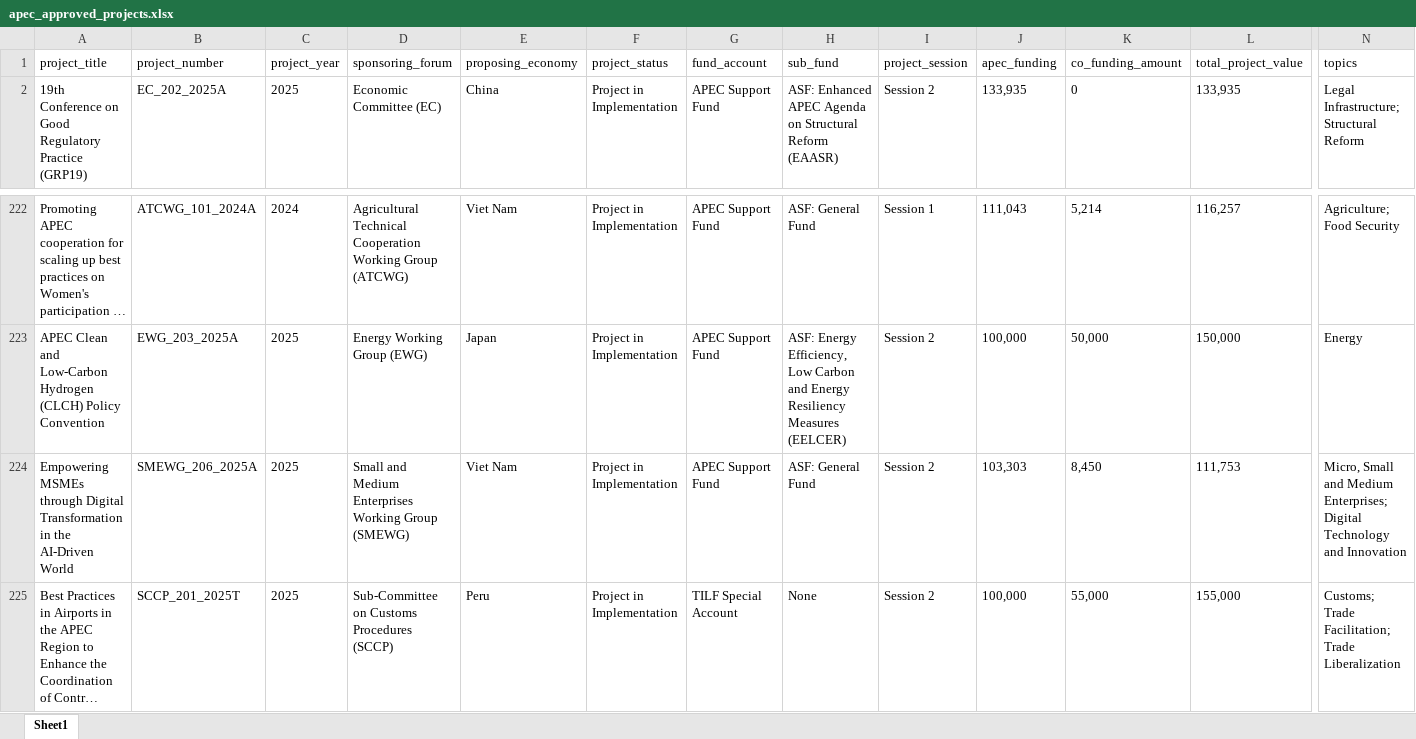
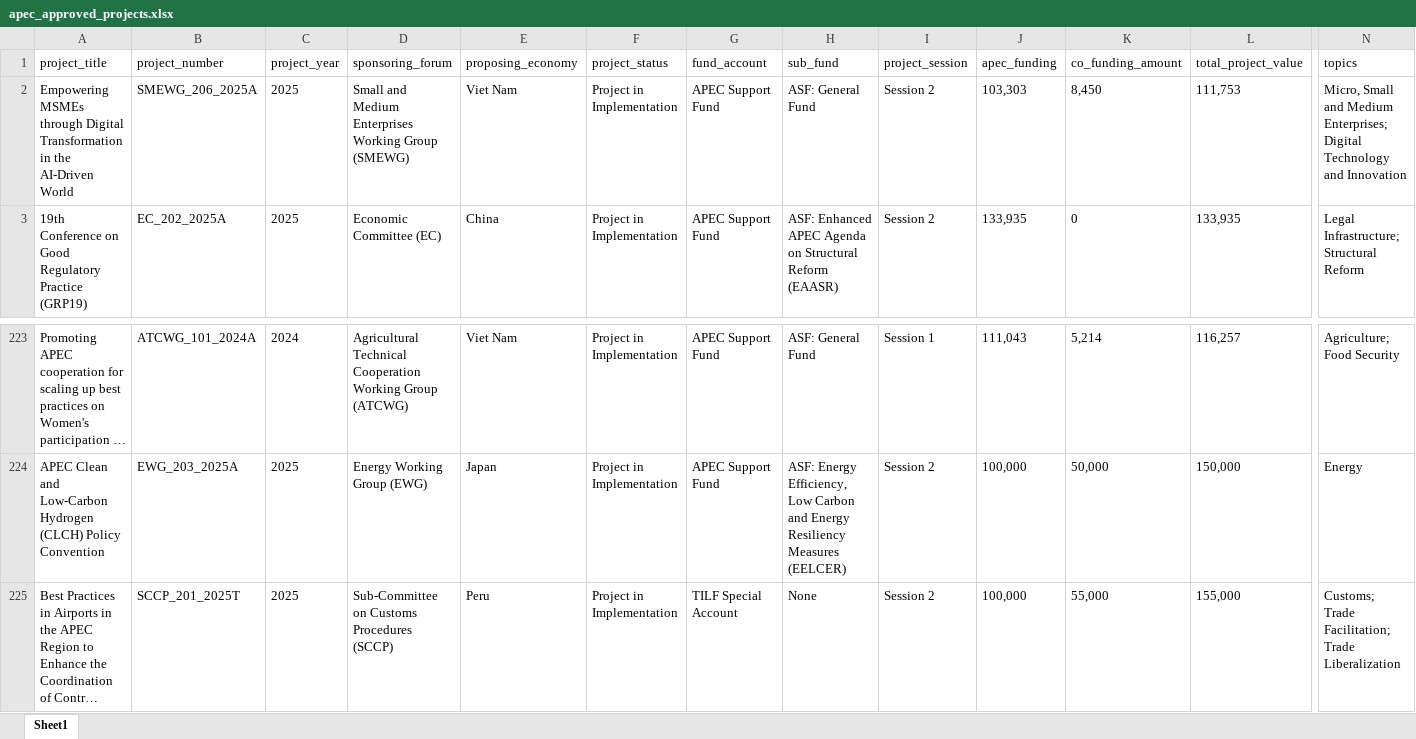
Before and after one commit to lfacostaz/dashboard-apec-projects, an Excel workbook: dashboard/apec_approved_projects.xlsx, sheet Sheet1, drawn as a sheet; only a part is shown, gaps mark what is left out; long unchanged cells end in …; values as stored, in another font and other column widths than the file's, no borders; removed rows and columns are numbered as before the commit, all else as after; rows hold the shown columns only; the diff names each change by its address in the sheet, - before the commit and + after, or states it on an @@ line.

```diff
--- a/dashboard/apec_approved_projects.xlsx (sheet Sheet1)
+++ b/dashboard/apec_approved_projects.xlsx (sheet Sheet1)
+row 2: Empowering MSMEs through Digital Transformation in the AI-Driven World | SMEWG_206_2025A | 2025 | Small and Medium Enterprises Working Group (SMEWG) | Viet Nam | Project in Implementation | APEC Support Fund | ASF: General Fund | Session 2 | 103,303 | 8,450 | 111,753 | Micro, Small and Medium Enterprises; Digital Technology and Innovation
-row 224: Empowering MSMEs through Digital Transformation in the AI-Driven World | SMEWG_206_2025A | 2025 | Small and Medium Enterprises Working Group (SMEWG) | Viet Nam | Project in Implementation | APEC Support Fund | ASF: General Fund | Session 2 | 103,303 | 8,450 | 111,753 | Micro, Small and Medium Enterprises; Digital Technology and Innovation
```
Also changed, not shown: data/apec_approved_projects.xlsx, 2 other files.
